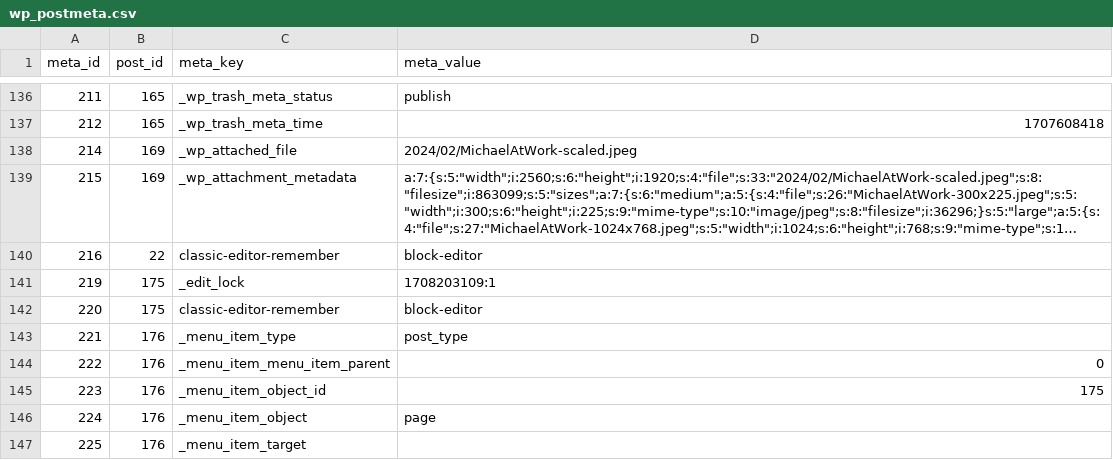
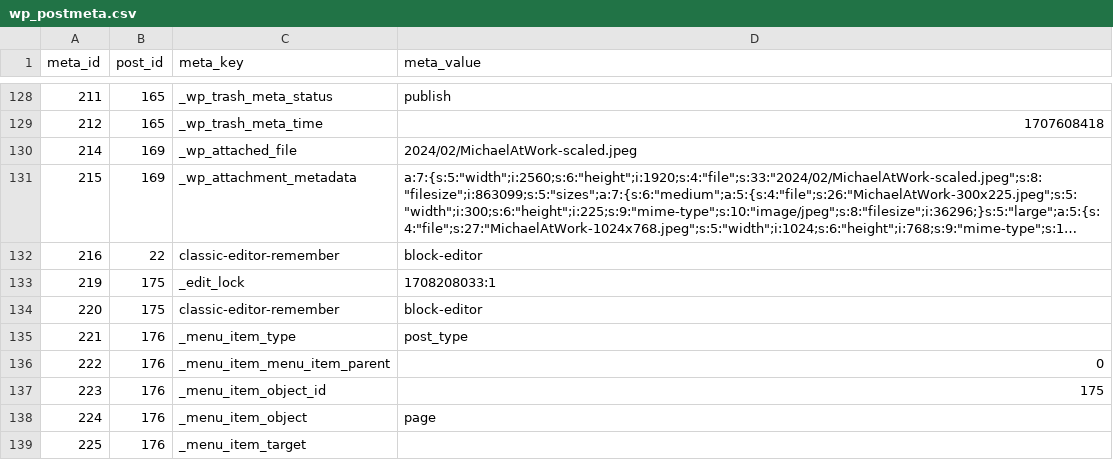
Before and after one commit to MichaelKentBurns/MichaelKentBurns.com, a CSV file: .data/wp_postmeta.csv, drawn as a sheet; only a part is shown, gaps mark what is left out; long unchanged cells end in …; the diff covers the shown part only.

```diff
--- a/.data/wp_postmeta.csv
+++ b/.data/wp_postmeta.csv
@@ -140,3 +132,3 @@
 216,22,classic-editor-remember,block-editor
-219,175,_edit_lock,1708203109:1
+219,175,_edit_lock,1708208033:1
 220,175,classic-editor-remember,block-editor
```
Also changed, not shown: 32 added rows, 17 removed rows and 3 edited cells elsewhere in this file, .data/wp_posts.csv, 5 other files.
